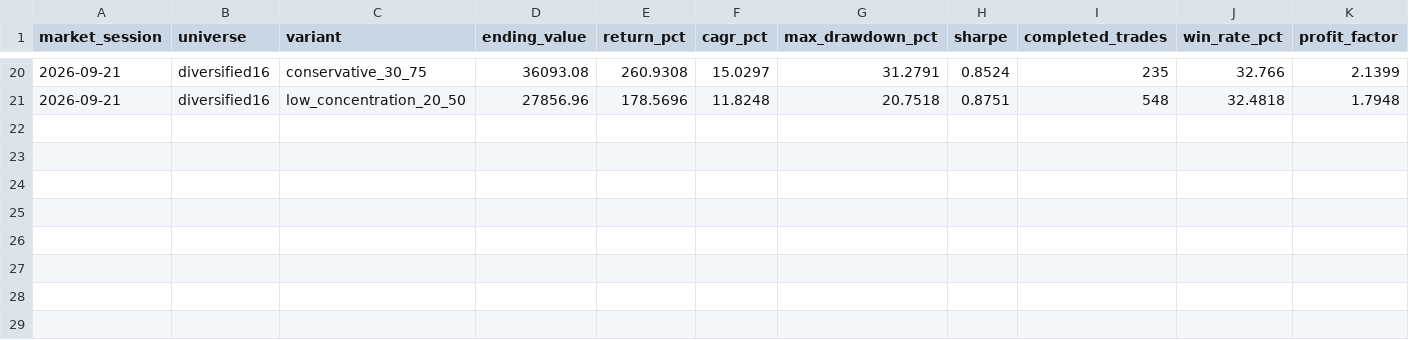
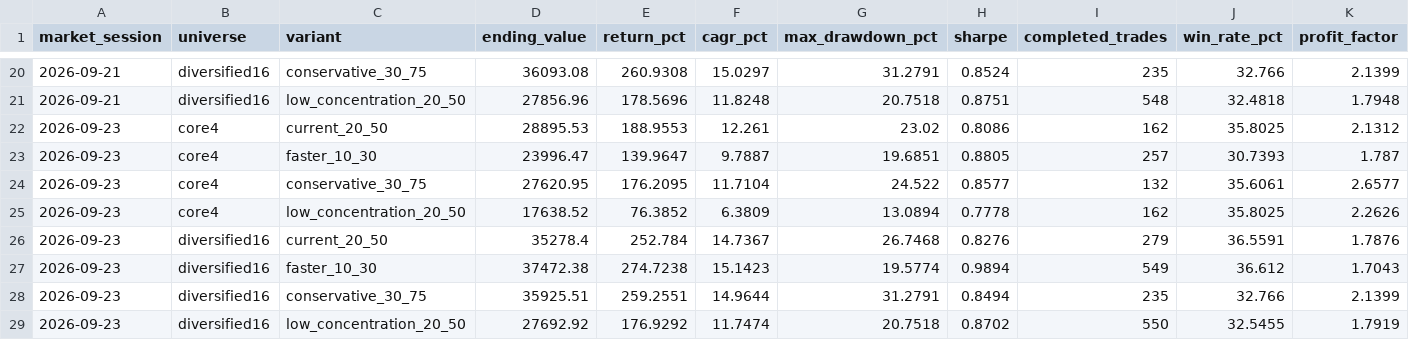
Before and after one commit to iikaitlynii/trading-bot, a CSV file: research_lab/shadow_history.csv, drawn as a sheet; only a part is shown, gaps mark what is left out; rows hold the shown columns only; the diff names each change by its address in the sheet, - before the commit and + after, or states it on an @@ line.

```diff
--- a/research_lab/shadow_history.csv
+++ b/research_lab/shadow_history.csv
+row 22: 2026-09-23 | core4 | current_20_50 | 28895.53 | 188.9553 | 12.261 | 23.02 | 0.8086 | 162 | 35.8025 | 2.1312
+row 23: 2026-09-23 | core4 | faster_10_30 | 23996.47 | 139.9647 | 9.7887 | 19.6851 | 0.8805 | 257 | 30.7393 | 1.787
+row 24: 2026-09-23 | core4 | conservative_30_75 | 27620.95 | 176.2095 | 11.7104 | 24.522 | 0.8577 | 132 | 35.6061 | 2.6577
+row 25: 2026-09-23 | core4 | low_concentration_20_50 | 17638.52 | 76.3852 | 6.3809 | 13.0894 | 0.7778 | 162 | 35.8025 | 2.2626
+row 26: 2026-09-23 | diversified16 | current_20_50 | 35278.4 | 252.784 | 14.7367 | 26.7468 | 0.8276 | 279 | 36.5591 | 1.7876
+row 27: 2026-09-23 | diversified16 | faster_10_30 | 37472.38 | 274.7238 | 15.1423 | 19.5774 | 0.9894 | 549 | 36.612 | 1.7043
+row 28: 2026-09-23 | diversified16 | conservative_30_75 | 35925.51 | 259.2551 | 14.9644 | 31.2791 | 0.8494 | 235 | 32.766 | 2.1399
+row 29: 2026-09-23 | diversified16 | low_concentration_20_50 | 27692.92 | 176.9292 | 11.7474 | 20.7518 | 0.8702 | 550 | 32.5455 | 1.7919
```
Also changed, not shown: paper/latest_signals.csv, paper/performance.csv, 8 other files.
